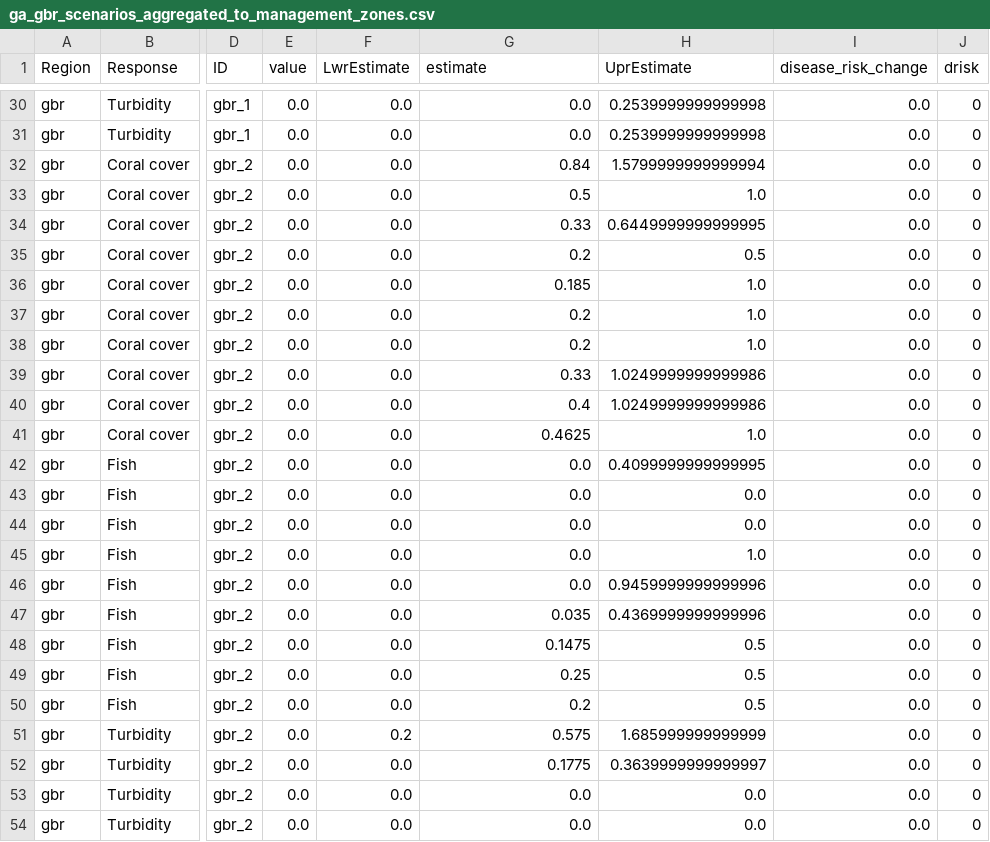
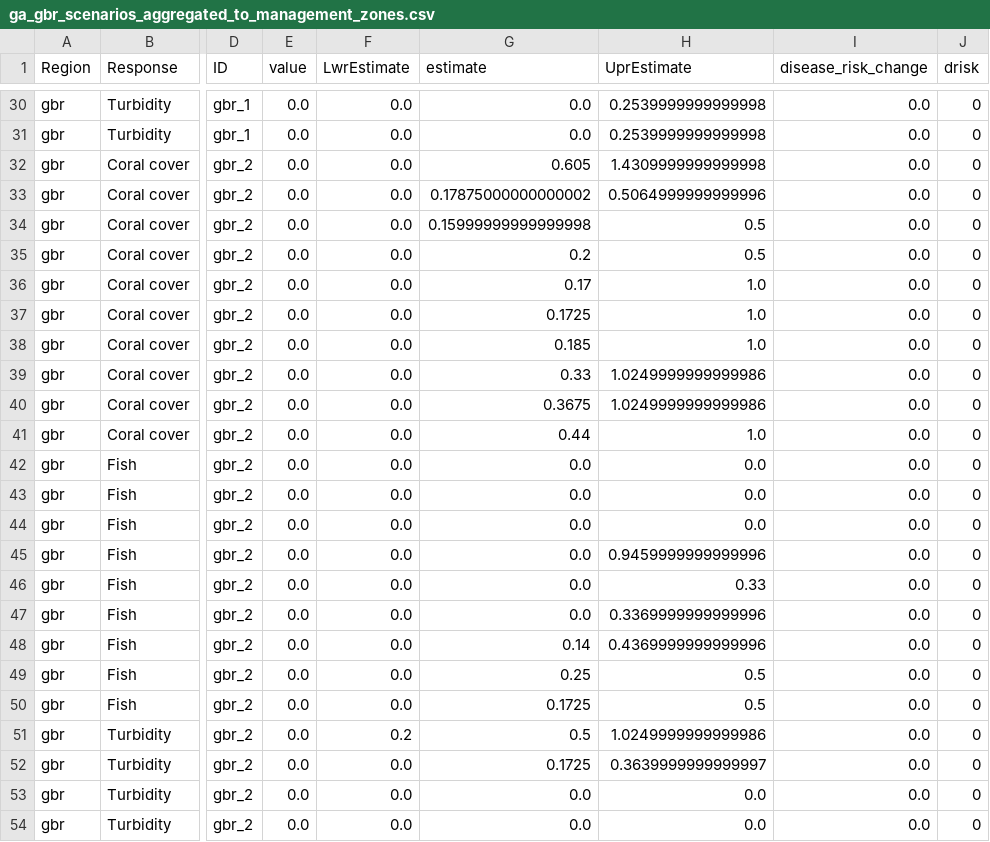
Before and after one commit to jms5151/uh-noaa-shiny-app, a CSV file: forec_shiny_app_data/Scenarios/ga_gbr_scenarios_aggregated_to_management_zones.csv, drawn as a sheet; only a part is shown, gaps mark what is left out; the diff covers the shown part only; the diff names each change by its address in the sheet, - before the commit and + after, or states it on an @@ line.

```diff
--- a/forec_shiny_app_data/Scenarios/ga_gbr_scenarios_aggregated_to_management_zones.csv
+++ b/forec_shiny_app_data/Scenarios/ga_gbr_scenarios_aggregated_to_management_zones.csv
-G32 (estimate): 0.84
+G32 (estimate): 0.605
-H32 (UprEstimate): 1.5799999999999994
+H32 (UprEstimate): 1.4309999999999998
-G33 (estimate): 0.5
+G33 (estimate): 0.17875000000000002
-H33 (UprEstimate): 1.0
+H33 (UprEstimate): 0.5064999999999996
-G34 (estimate): 0.33
+G34 (estimate): 0.15999999999999998
-H34 (UprEstimate): 0.6449999999999995
+H34 (UprEstimate): 0.5
-G36 (estimate): 0.185
+G36 (estimate): 0.17
-G37 (estimate): 0.2
+G37 (estimate): 0.1725
-G38 (estimate): 0.2
+G38 (estimate): 0.185
-G40 (estimate): 0.4
+G40 (estimate): 0.3675
-G41 (estimate): 0.4625
+G41 (estimate): 0.44
-H42 (UprEstimate): 0.4099999999999995
+H42 (UprEstimate): 0.0
-H45 (UprEstimate): 1.0
+H45 (UprEstimate): 0.9459999999999996
-H46 (UprEstimate): 0.9459999999999996
+H46 (UprEstimate): 0.33
-G47 (estimate): 0.035
+G47 (estimate): 0.0
-H47 (UprEstimate): 0.4369999999999996
+H47 (UprEstimate): 0.3369999999999996
-G48 (estimate): 0.1475
+G48 (estimate): 0.14
-H48 (UprEstimate): 0.5
+H48 (UprEstimate): 0.4369999999999996
-G50 (estimate): 0.2
+G50 (estimate): 0.1725
-G51 (estimate): 0.575
+G51 (estimate): 0.5
-H51 (UprEstimate): 1.685999999999999
+H51 (UprEstimate): 1.0249999999999986
-G52 (estimate): 0.1775
+G52 (estimate): 0.1725
```
Also changed, not shown: 59 edited cells elsewhere in this file, forec_shiny_app_data/Forecasts/ws_gbr_nowcast_aggregated_to_gbrmpa_park_zones.csv, forec_shiny_app_data/Forecasts/ws_nowcast_aggregated_to_management_zones.csv, 34 other files.
